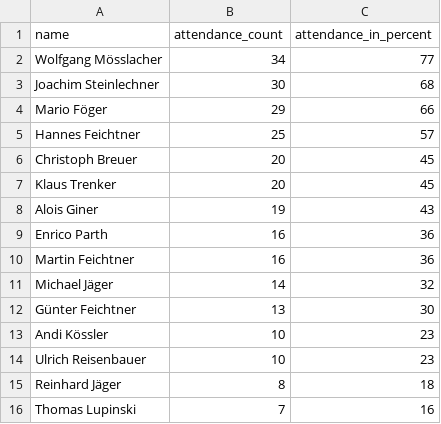
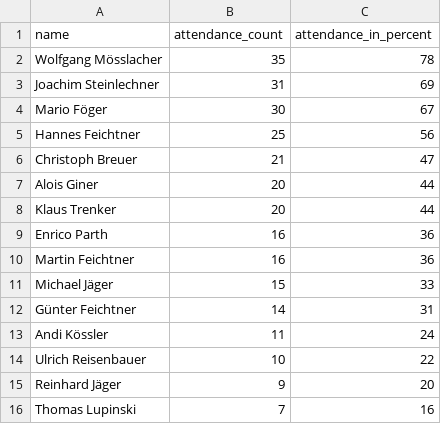
Before and after one commit to dugi42/hct.github.io, a CSV file: public/202526_season/gold/202526_top_bikers.csv, drawn as a sheet.

```diff
--- a/public/202526_season/gold/202526_top_bikers.csv
+++ b/public/202526_season/gold/202526_top_bikers.csv
@@ -1,16 +1,16 @@
 name,attendance_count,attendance_in_percent
-Wolfgang Mösslacher,34,77
-Joachim Steinlechner,30,68
-Mario Föger,29,66
-Hannes Feichtner,25,57
-Christoph Breuer,20,45
-Klaus Trenker,20,45
-Alois Giner,19,43
+Wolfgang Mösslacher,35,78
+Joachim Steinlechner,31,69
+Mario Föger,30,67
+Hannes Feichtner,25,56
+Christoph Breuer,21,47
+Alois Giner,20,44
+Klaus Trenker,20,44
 Enrico Parth,16,36
 Martin Feichtner,16,36
-Michael Jäger,14,32
-Günter Feichtner,13,30
-Andi Kössler,10,23
-Ulrich Reisenbauer,10,23
-Reinhard Jäger,8,18
+Michael Jäger,15,33
+Günter Feichtner,14,31
+Andi Kössler,11,24
+Ulrich Reisenbauer,10,22
+Reinhard Jäger,9,20
 Thomas Lupinski,7,16
```
Also changed, not shown: 1 other file.
